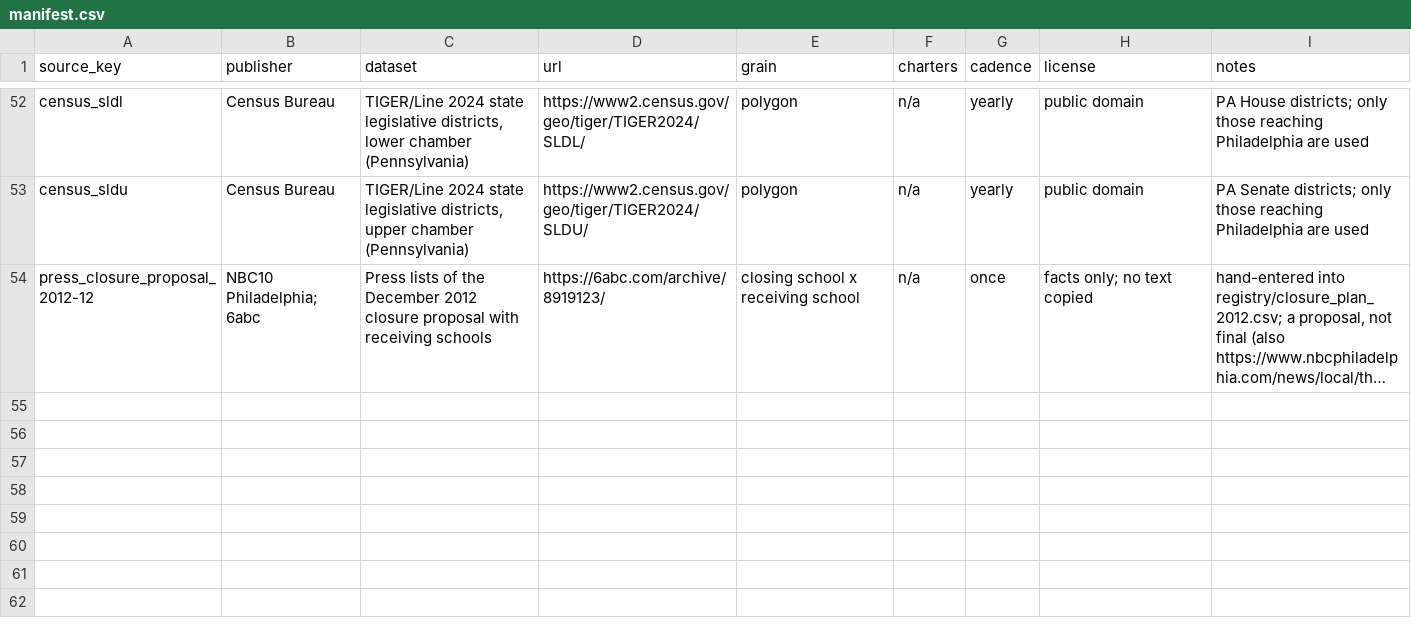
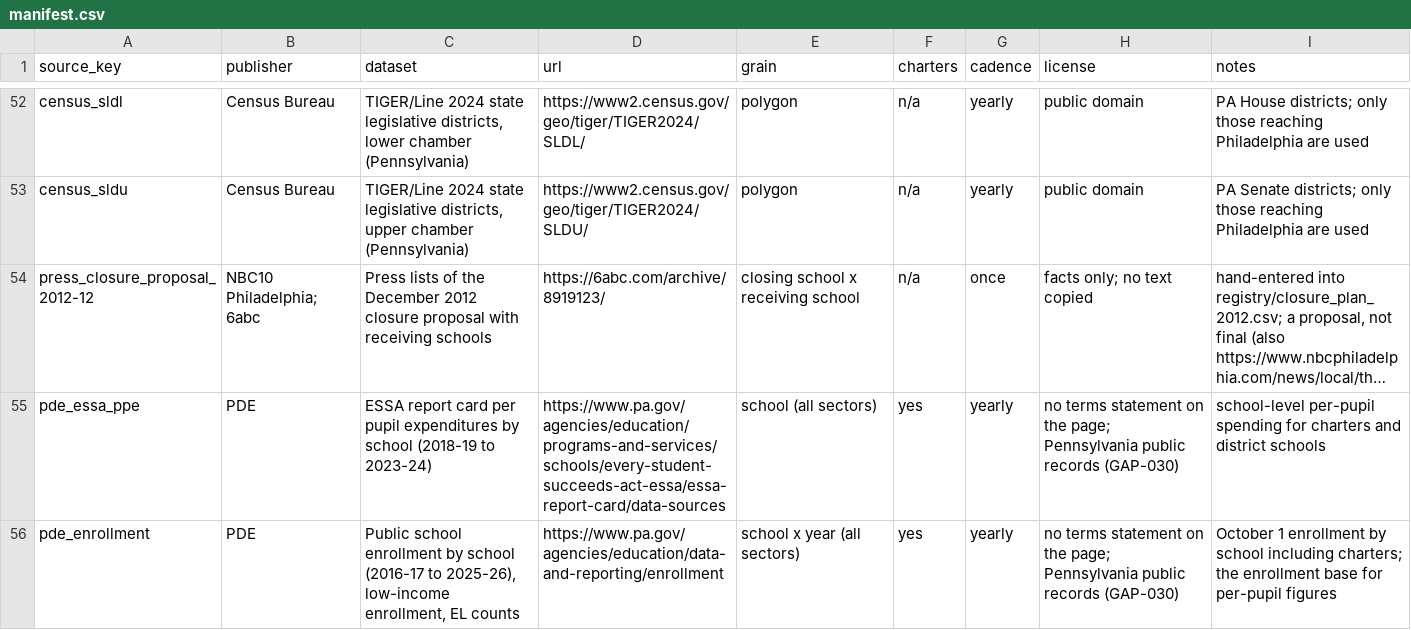
Before and after one commit to jongeeting/philly-school-data-explorer, a CSV file: sources/manifest.csv, drawn as a sheet; only a part is shown, gaps mark what is left out; long unchanged cells end in …; the diff names each change by its address in the sheet, - before the commit and + after, or states it on an @@ line.

```diff
--- a/sources/manifest.csv
+++ b/sources/manifest.csv
+row 55: pde_essa_ppe | PDE | ESSA report card per pupil expenditures by school (2018-19 to 2023-24) | https://www.pa.gov/agencies/education/programs-and-services/schools/every-student-succeeds-act-essa/essa-report-card/data-sources | school (all sectors) | yes | yearly | no terms statement on the page; Pennsylvania public records (GAP-030) | school-level per-pupil spending for charters and district schools
+row 56: pde_enrollment | PDE | Public school enrollment by school (2016-17 to 2025-26), low-income enrollment, EL counts | https://www.pa.gov/agencies/education/data-and-reporting/enrollment | school x year (all sectors) | yes | yearly | no terms statement on the page; Pennsylvania public records (GAP-030) | October 1 enrollment by school including charters; the enrollment base for per-pupil figures
```
Also changed, not shown: sources/gaps.csv, 13 other files.
